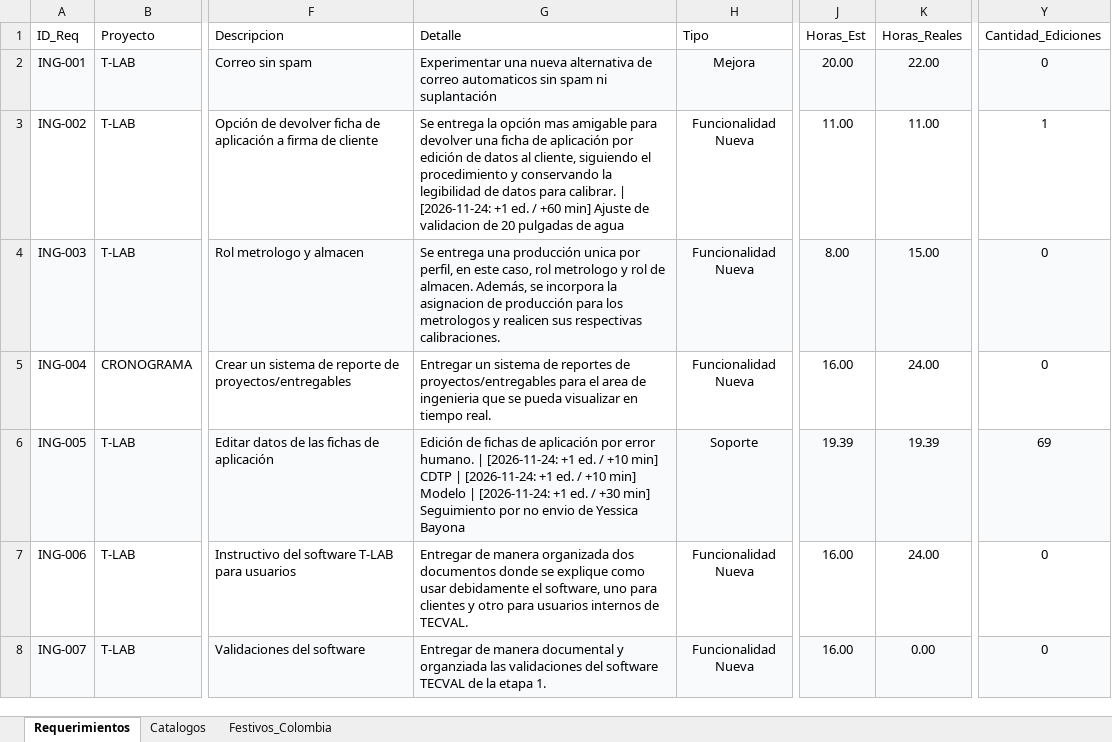
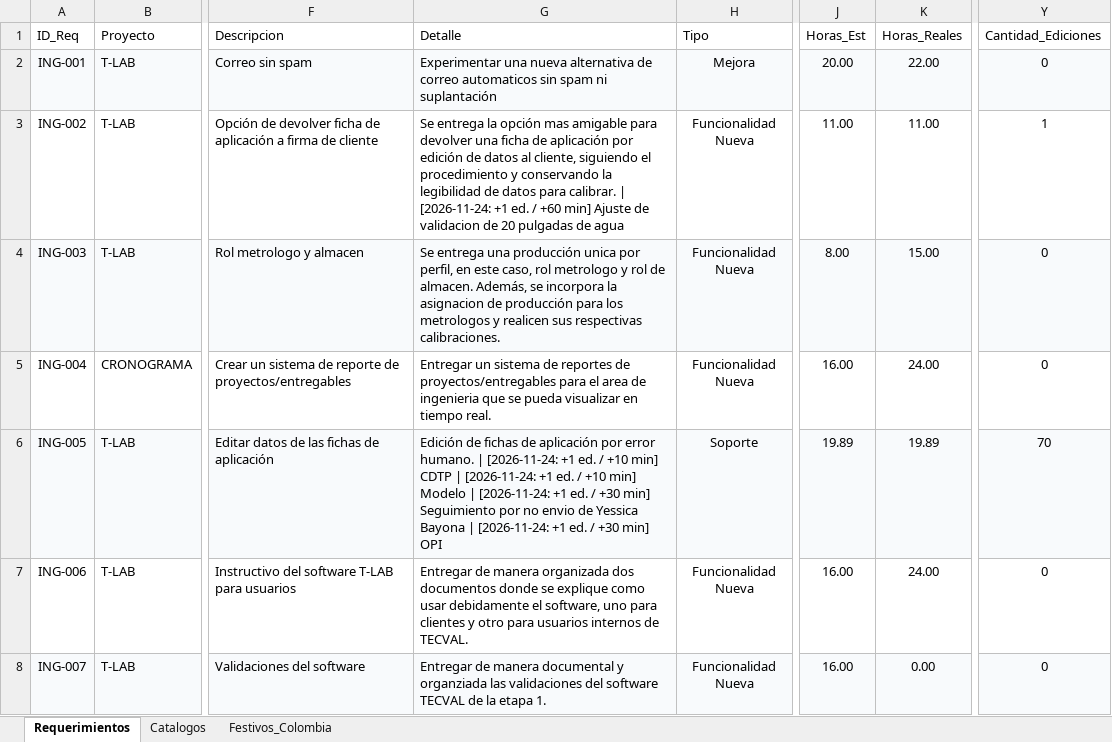
Before and after one commit to morenomolinasamantha-wq/control-avance-ingenieria, an Excel workbook: requerimientos_ingenieria.xlsx, sheet Requerimientos, drawn as a sheet; only a part is shown, gaps mark what is left out; values as stored, in another font and other column widths than the file's, no borders; the diff names each change by its address in the sheet, - before the commit and + after, or states it on an @@ line.

Commit message:
[skip ci] Actualizar requerimientos_ingenieria.xlsx desde tablero web

```diff
--- a/requerimientos_ingenieria.xlsx (sheet Requerimientos)
+++ b/requerimientos_ingenieria.xlsx (sheet Requerimientos)
-G6 (Detalle): …Yessica Bayona
+G6 (Detalle): …Yessica Bayona | [2026-11-24: +1 ed. / +30 min] OPI
-J6 (Horas_Est): 19.39
+J6 (Horas_Est): 19.89
-K6 (Horas_Reales): 19.39
+K6 (Horas_Reales): 19.89
-Y6 (Cantidad_Ediciones): 69
+Y6 (Cantidad_Ediciones): 70
```
